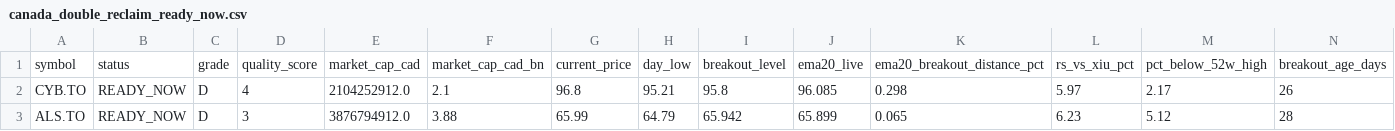
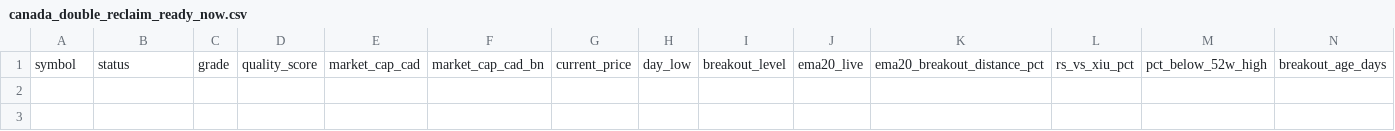
Before and after one commit to fwd5t2g5cw-ops/-daily-market-scanner, a CSV file: latest/canada/canada_double_reclaim_ready_now.csv, drawn as a sheet; only a part is shown; rows hold the shown columns only; the diff names each change by its address in the sheet, - before the commit and + after, or states it on an @@ line.

```diff
--- a/latest/canada/canada_double_reclaim_ready_now.csv
+++ b/latest/canada/canada_double_reclaim_ready_now.csv
-row 2: CYB.TO | READY_NOW | D | 4 | 2104252912.0 | 2.1 | 96.8 | 95.21 | 95.8 | 96.085 | 0.298 | 5.97 | 2.17 | 26
-row 3: ALS.TO | READY_NOW | D | 3 | 3876794912.0 | 3.88 | 65.99 | 64.79 | 65.942 | 65.899 | 0.065 | 6.23 | 5.12 | 28
```
Also changed, not shown: latest/canada/canada_pre_breakout_compression_today.csv, latest/canada/canada_pre_entry_watch_today.csv, 3 other files.
